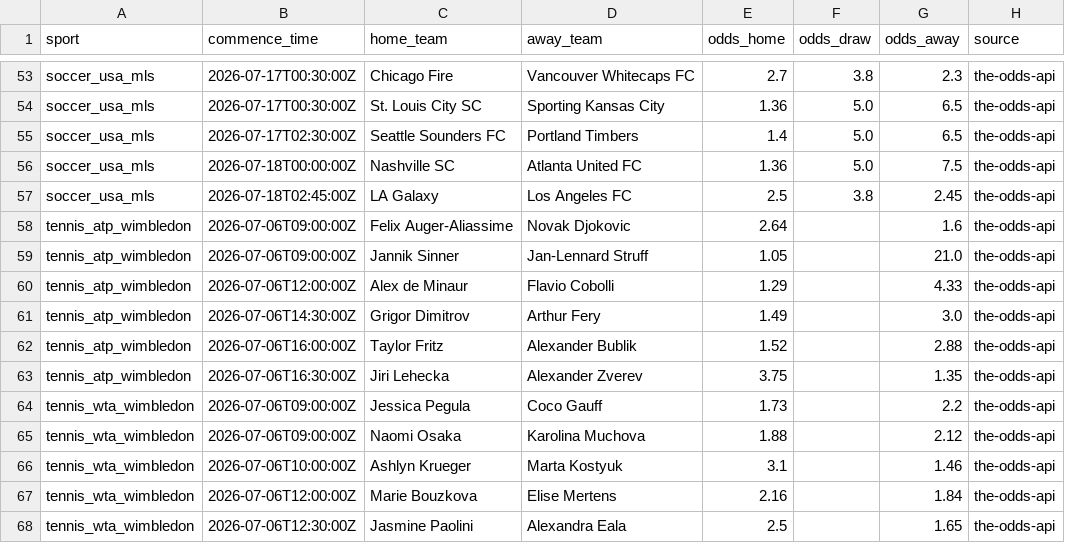
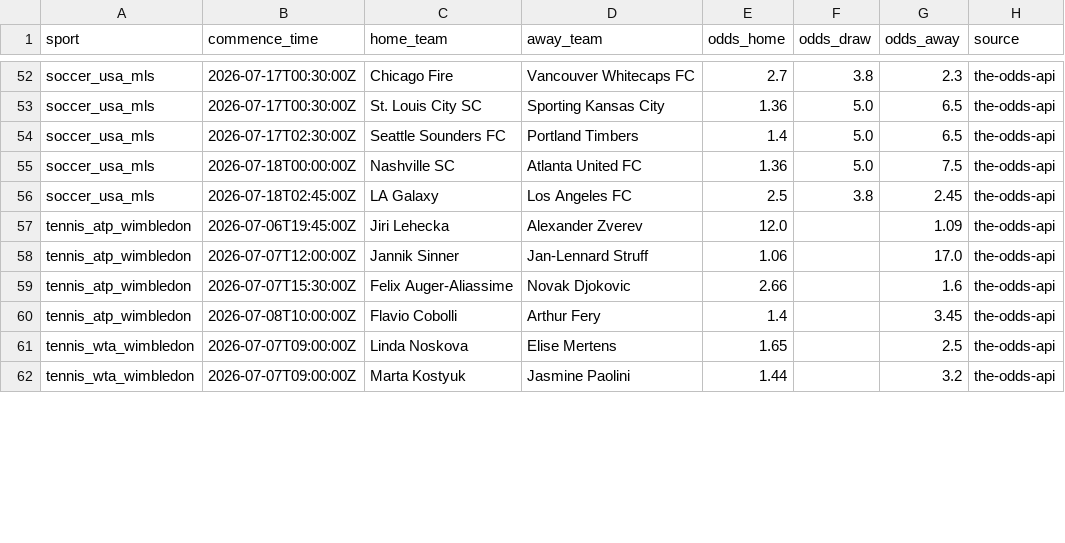
Before and after one commit to lazered543/ParisSportifs_IA_Ultime, a CSV file: data/processed/upcoming_odds.csv, drawn as a sheet; only a part is shown, gaps mark what is left out; the diff covers the shown part only.

```diff
--- a/data/processed/upcoming_odds.csv
+++ b/data/processed/upcoming_odds.csv
@@ -57,12 +56,7 @@ soccer_usa_mls,2026-07-18T00:00:00Z,Nashville SC,Atlanta United FC,1.36,5.0,7.5,
 soccer_usa_mls,2026-07-18T02:45:00Z,LA Galaxy,Los Angeles FC,2.5,3.8,2.45,the-odds-api
-tennis_atp_wimbledon,2026-07-06T09:00:00Z,Felix Auger-Aliassime,Novak Djokovic,2.64,,1.6,the-odds-api
-tennis_atp_wimbledon,2026-07-06T09:00:00Z,Jannik Sinner,Jan-Lennard Struff,1.05,,21.0,the-odds-api
-tennis_atp_wimbledon,2026-07-06T12:00:00Z,Alex de Minaur,Flavio Cobolli,1.29,,4.33,the-odds-api
-tennis_atp_wimbledon,2026-07-06T14:30:00Z,Grigor Dimitrov,Arthur Fery,1.49,,3.0,the-odds-api
-tennis_atp_wimbledon,2026-07-06T16:00:00Z,Taylor Fritz,Alexander Bublik,1.52,,2.88,the-odds-api
-tennis_atp_wimbledon,2026-07-06T16:30:00Z,Jiri Lehecka,Alexander Zverev,3.75,,1.35,the-odds-api
-tennis_wta_wimbledon,2026-07-06T09:00:00Z,Jessica Pegula,Coco Gauff,1.73,,2.2,the-odds-api
-tennis_wta_wimbledon,2026-07-06T09:00:00Z,Naomi Osaka,Karolina Muchova,1.88,,2.12,the-odds-api
-tennis_wta_wimbledon,2026-07-06T10:00:00Z,Ashlyn Krueger,Marta Kostyuk,3.1,,1.46,the-odds-api
-tennis_wta_wimbledon,2026-07-06T12:00:00Z,Marie Bouzkova,Elise Mertens,2.16,,1.84,the-odds-api
-tennis_wta_wimbledon,2026-07-06T12:30:00Z,Jasmine Paolini,Alexandra Eala,2.5,,1.65,the-odds-api
+tennis_atp_wimbledon,2026-07-06T19:45:00Z,Jiri Lehecka,Alexander Zverev,12.0,,1.09,the-odds-api
+tennis_atp_wimbledon,2026-07-07T12:00:00Z,Jannik Sinner,Jan-Lennard Struff,1.06,,17.0,the-odds-api
+tennis_atp_wimbledon,2026-07-07T15:30:00Z,Felix Auger-Aliassime,Novak Djokovic,2.66,,1.6,the-odds-api
+tennis_atp_wimbledon,2026-07-08T10:00:00Z,Flavio Cobolli,Arthur Fery,1.4,,3.45,the-odds-api
+tennis_wta_wimbledon,2026-07-07T09:00:00Z,Linda Noskova,Elise Mertens,1.65,,2.5,the-odds-api
+tennis_wta_wimbledon,2026-07-07T09:00:00Z,Marta Kostyuk,Jasmine Paolini,1.44,,3.2,the-odds-api
```
Also changed, not shown: 3 added rows, 3 removed rows and 17 edited cells elsewhere in this file, data/predictions/value_bets_today.csv, tracking_results.csv, 1 other file.
